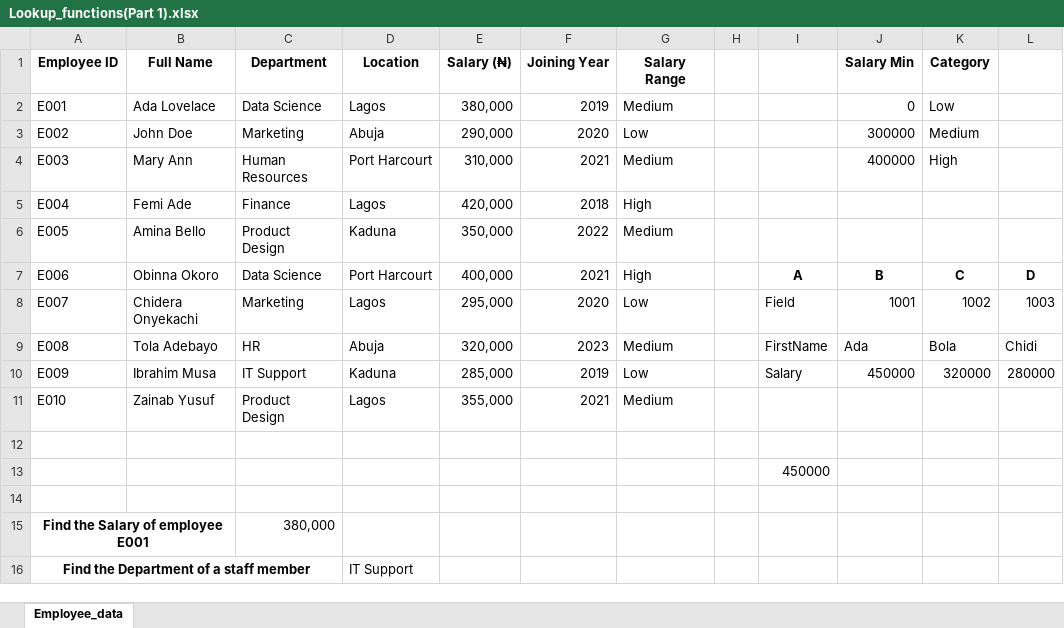
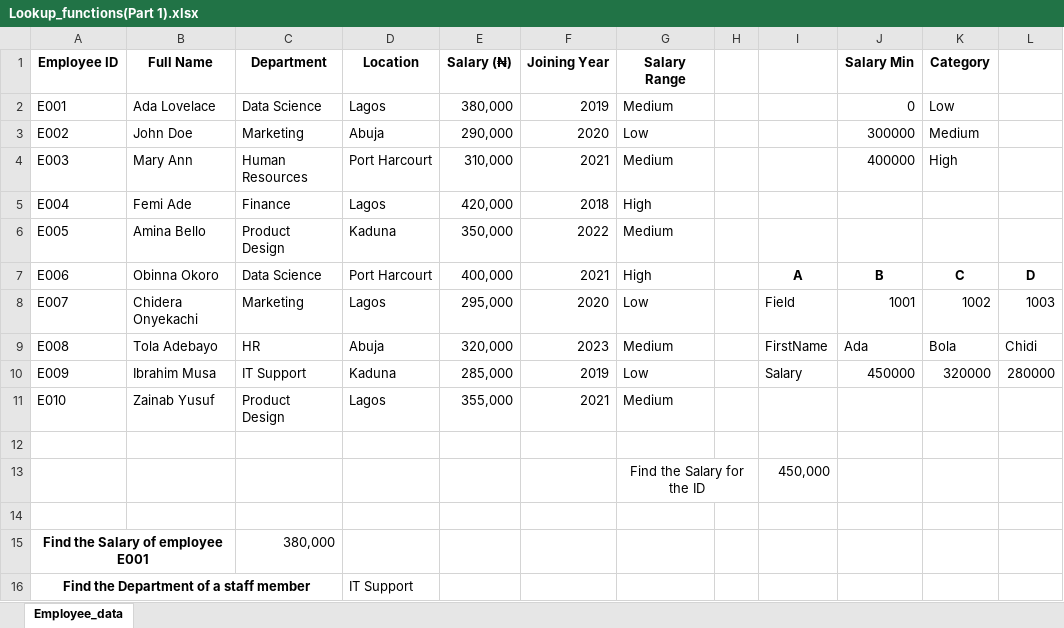
Before and after one commit to HerryTech/Excel-from-scratch, an Excel workbook: stage_2/Lookup_Functions (Part 1)/Lookup_functions(Part 1).xlsx, sheet Employee_data, drawn as a sheet; values as stored, in another font and other column widths than the file's, no borders; removed rows and columns are numbered as before the commit, all else as after; the diff names each change by its address in the sheet, - before the commit and + after, or states it on an @@ line.

Commit message:
Update

```diff
--- a/stage_2/Lookup_Functions (Part 1)/Lookup_functions(Part 1).xlsx (sheet Employee_data)
+++ b/stage_2/Lookup_Functions (Part 1)/Lookup_functions(Part 1).xlsx (sheet Employee_data)
-row 13:  |  |  |  |  |  |  |  | 450000
+row 13:  |  |  |  |  |  | Find the Salary for the ID |  | 450,000
```
